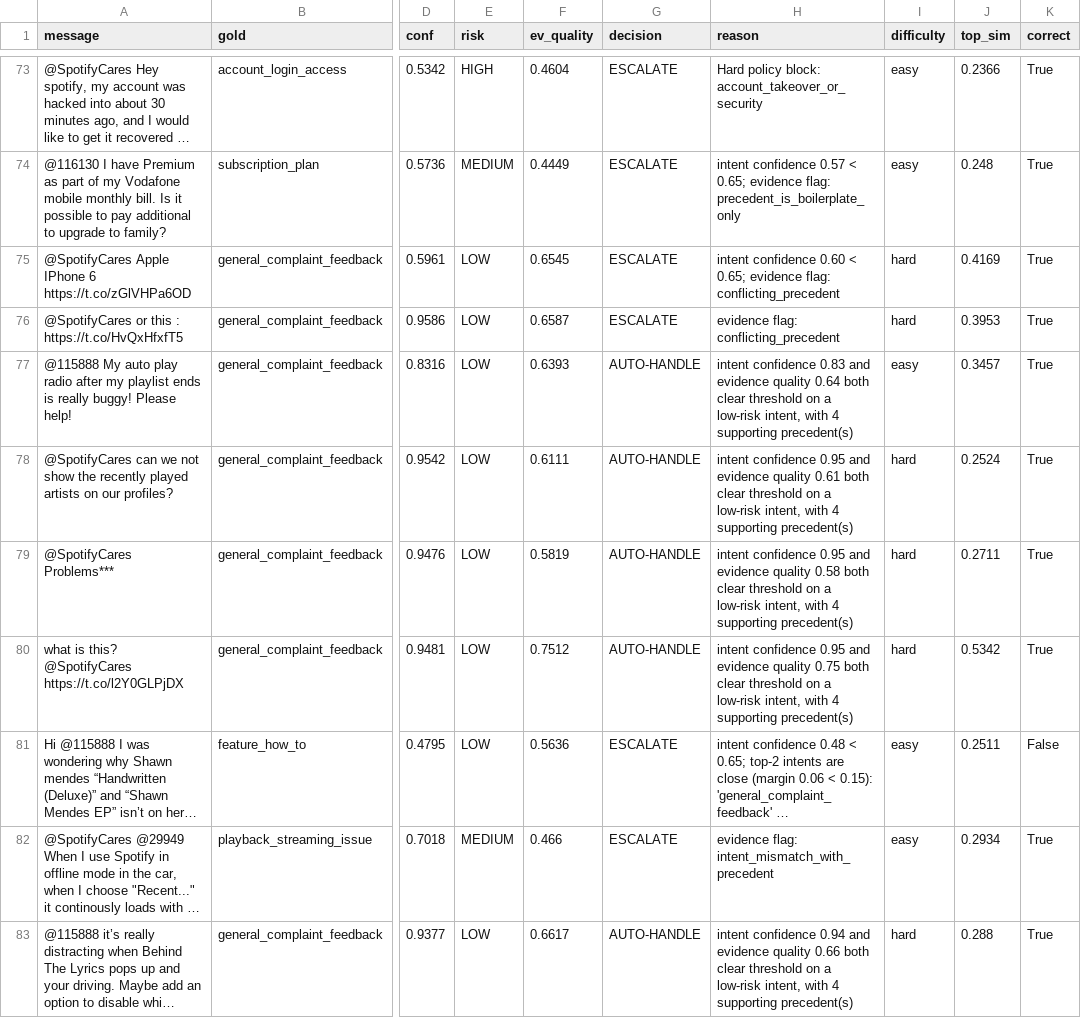
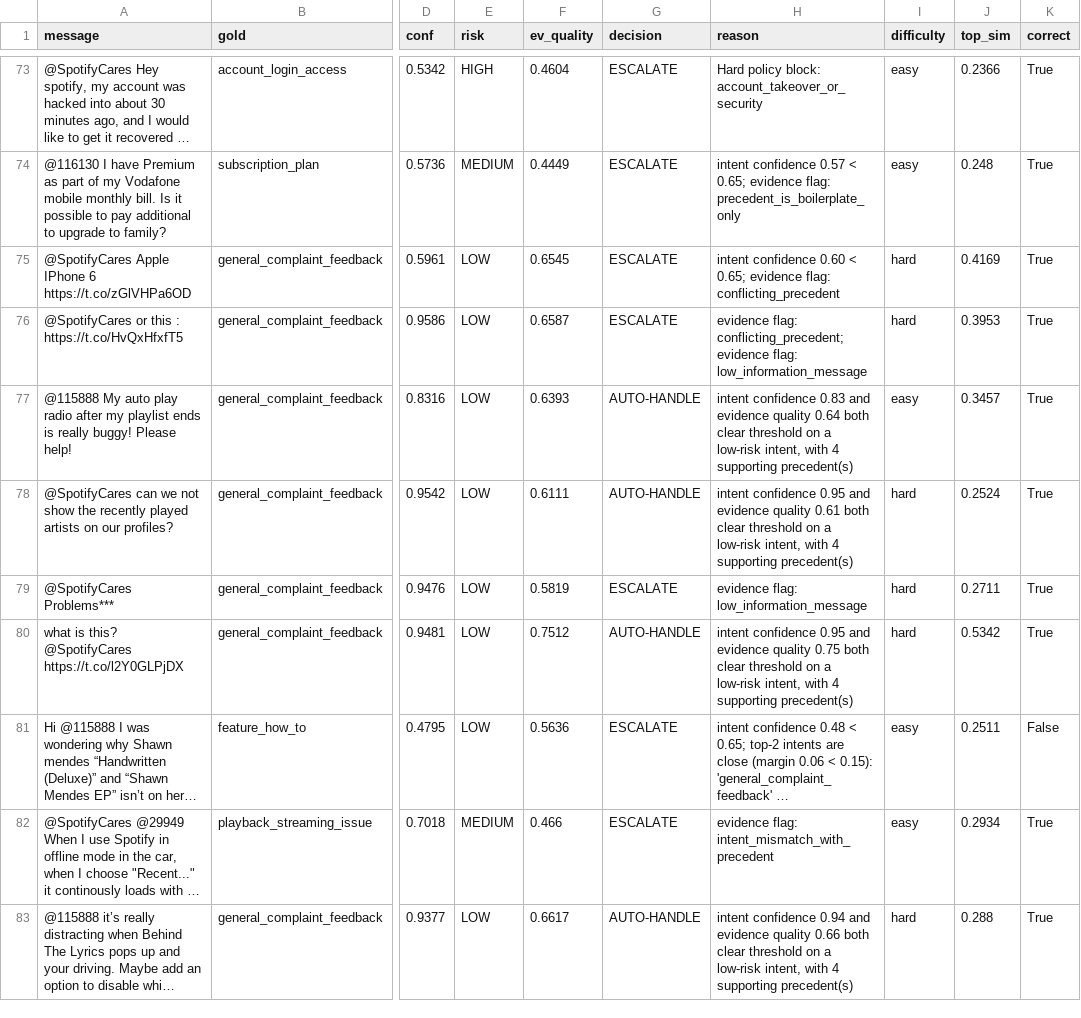
Before and after one commit to Kurapati-Sai-Suhas/koh-AI-support-agent-, a CSV file: reports/agent_decisions_golden.csv, drawn as a sheet; only a part is shown, gaps mark what is left out; long unchanged cells end in …; the diff covers the shown part only; the diff names each change by its address in the sheet, - before the commit and + after, or states it on an @@ line.

Commit message:
Final polish: frontend, demo cases, human review, diagrams, docs
Frontend (Option A - built in-repo, served by the API at /):
- single-page UI, no build step, same-origin so one process runs everything
- renders the full decision chain: message -> intent -> evidence -> confidence
  -> decision + reason -> grounded reply, plus the 7-step agent trace
- loading / error / empty states, responsive, light+dark
- every field comes from the live API; nothing hard-coded

Demo + review:
- demo_cases.json: 6 real messages from the held-out test split
- reports/human_review.csv: 10 cases reviewed end-to-end through the HTTP API
  (reviewer=ai_simulated, labelled as such - not a human annotator)

Two defects found by that review and fixed:
- low_information_message guard: 'No it did not' was auto-handled at 0.91
  confidence / 0.94 evidence quality because TF-IDF matches short generic text
  at similarity 1.00. That pattern was 10% of all auto-handled messages.
- drafts leaked handles ('@user ...', '@SpotifyCares ...') into public replies

Docs: README rewritten with two Mermaid diagrams that match the implementation,
component reference, honest status table; DEMO.md walkthrough.
Removed private local notes and the superseded Emergent.ai prompt file.

Tests 18 -> 24.

```diff
--- a/reports/agent_decisions_golden.csv
+++ b/reports/agent_decisions_golden.csv
-H76 (reason): evidence flag: conflicting_precedent
+H76 (reason): evidence flag: conflicting_precedent; evidence flag: low_information_message
-G79 (decision): AUTO-HANDLE
+G79 (decision): ESCALATE
-H79 (reason): intent confidence 0.95 and evidence quality 0.58 both clear threshold on a low-risk intent, with 4 supporting precedent(s)
+H79 (reason): evidence flag: low_information_message
```
Also changed, not shown: 31 edited cells elsewhere in this file, reports/judge_scores.csv, 16 other files.
